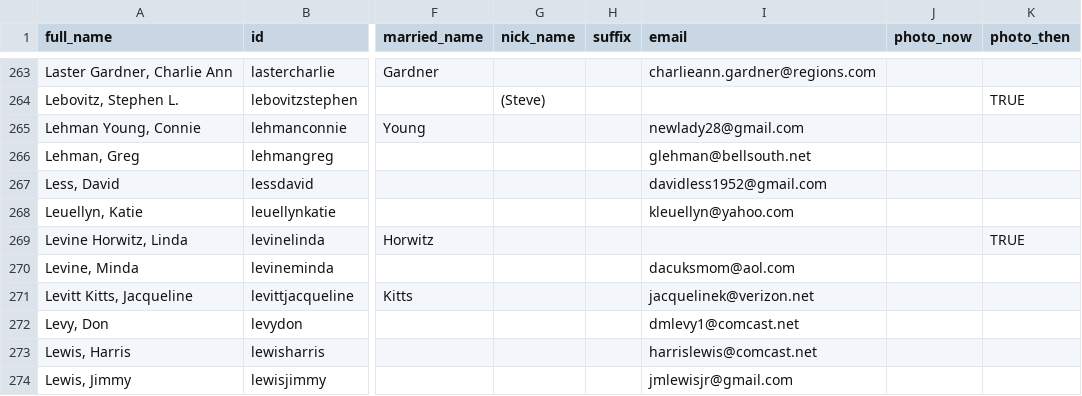
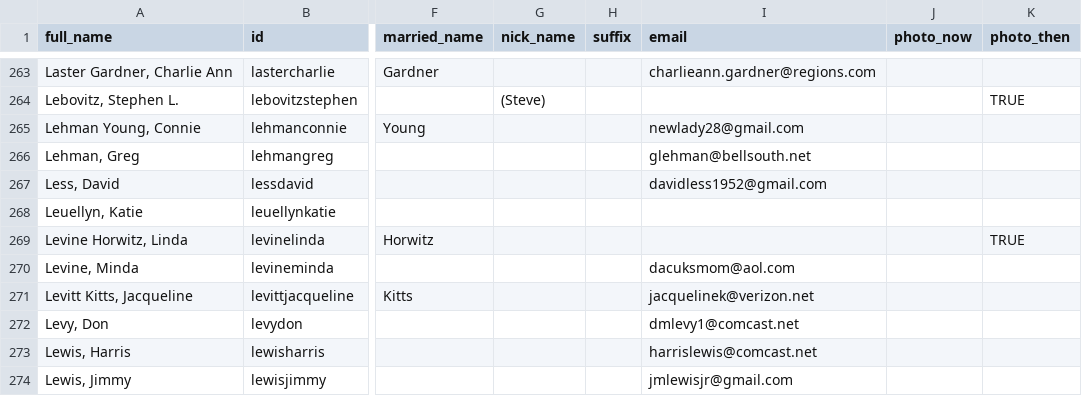
Before and after one commit to johnmparkinson/whs70, a CSV file: src/data/people.csv, drawn as a sheet; only a part is shown, gaps mark what is left out; the diff names each change by its address in the sheet, - before the commit and + after, or states it on an @@ line.

Commit message:
Leuellyn updated

```diff
--- a/src/data/people.csv
+++ b/src/data/people.csv
-I268 (email): kleuellyn@yahoo.com
+I268 (email): (empty)
```
